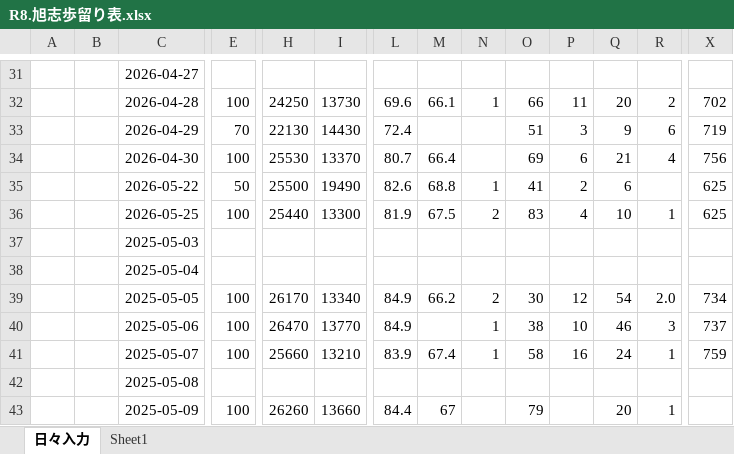
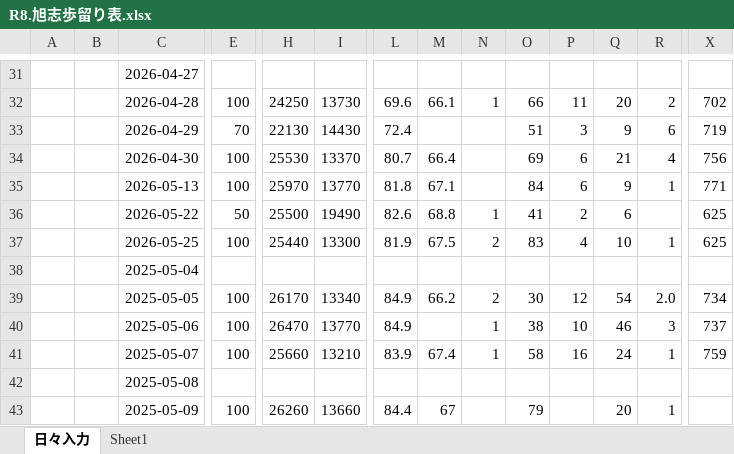
Before and after one commit to nosamu2410036-afk/ideal-umbrella, an Excel workbook: R8.旭志歩留り表.xlsx, sheet 日々入力, drawn as a sheet; only a part is shown, gaps mark what is left out; values as stored, in another font and other column widths than the file's, no borders; removed rows and columns are numbered as before the commit, all else as after; rows hold the shown columns only; the diff names each change by its address in the sheet, - before the commit and + after, or states it on an @@ line.

```diff
--- a/R8.旭志歩留り表.xlsx (sheet 日々入力)
+++ b/R8.旭志歩留り表.xlsx (sheet 日々入力)
-C35: 2026-05-22
+C35: 2026-05-13
-E35: 50
+E35: 100
-H35: 25500
+H35: 25970
-I35: 19490
+I35: 13770
-L35: 82.6
+L35: 81.8
-M35: 68.8
+M35: 67.1
-N35: 1
+N35: (empty)
-O35: 41
+O35: 84
-P35: 2
+P35: 6
-Q35: 6
+Q35: 9
-R35: (empty)
+R35: 1
-X35: 625
+X35: 771
-C36: 2026-05-25
+C36: 2026-05-22
-E36: 100
+E36: 50
-H36: 25440
+H36: 25500
-I36: 13300
+I36: 19490
-L36: 81.9
+L36: 82.6
-M36: 67.5
+M36: 68.8
-N36: 2
+N36: 1
-O36: 83
+O36: 41
-P36: 4
+P36: 2
-Q36: 10
+Q36: 6
-R36: 1
+R36: (empty)
-row 37:  |  | 2025-05-03
+row 37:  |  | 2026-05-25 | 100 | 25440 | 13300 | 81.9 | 67.5 | 2 | 83 | 4 | 10 | 1 | 625
```
